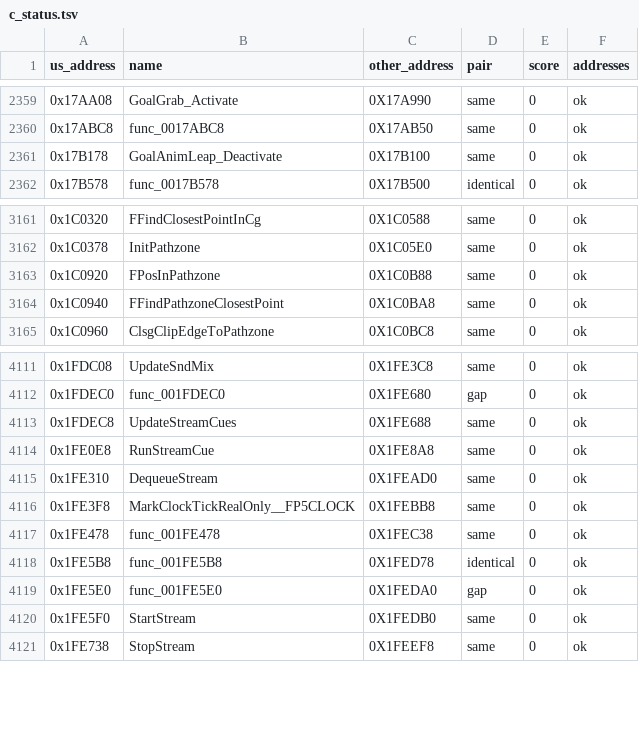
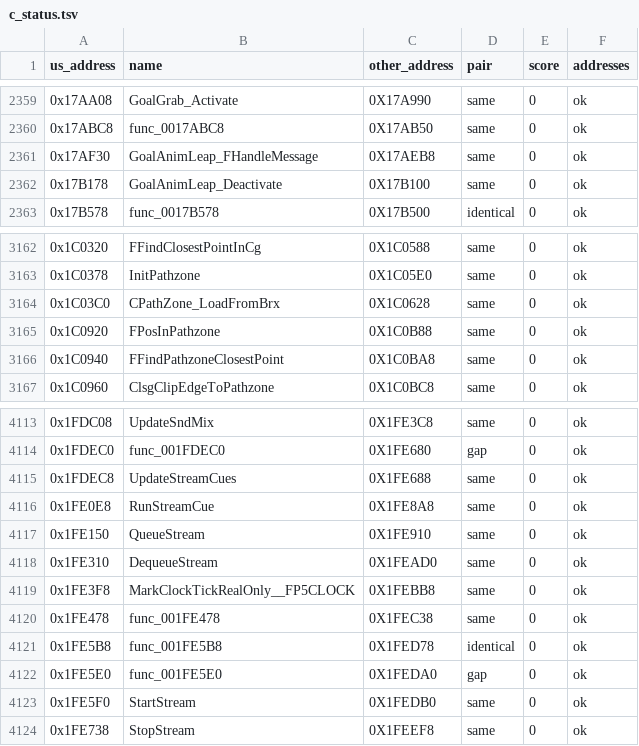
Before and after one commit to Blightwidow/rogue-byte, a TSV file: config/eu/c_status.tsv, drawn as a sheet; only a part is shown, gaps mark what is left out; the diff names each change by its address in the sheet, - before the commit and + after, or states it on an @@ line.

```diff
--- a/config/eu/c_status.tsv
+++ b/config/eu/c_status.tsv
+row 2361: 0x17AF30 | GoalAnimLeap_FHandleMessage | 0X17AEB8 | same | 0 | ok
+row 3164: 0x1C03C0 | CPathZone_LoadFromBrx | 0X1C0628 | same | 0 | ok
+row 4117: 0x1FE150 | QueueStream | 0X1FE910 | same | 0 | ok
```
Also changed, not shown: config/eu/addresses.tsv, nonmatching/MANIFEST.tsv, 9 other files.
